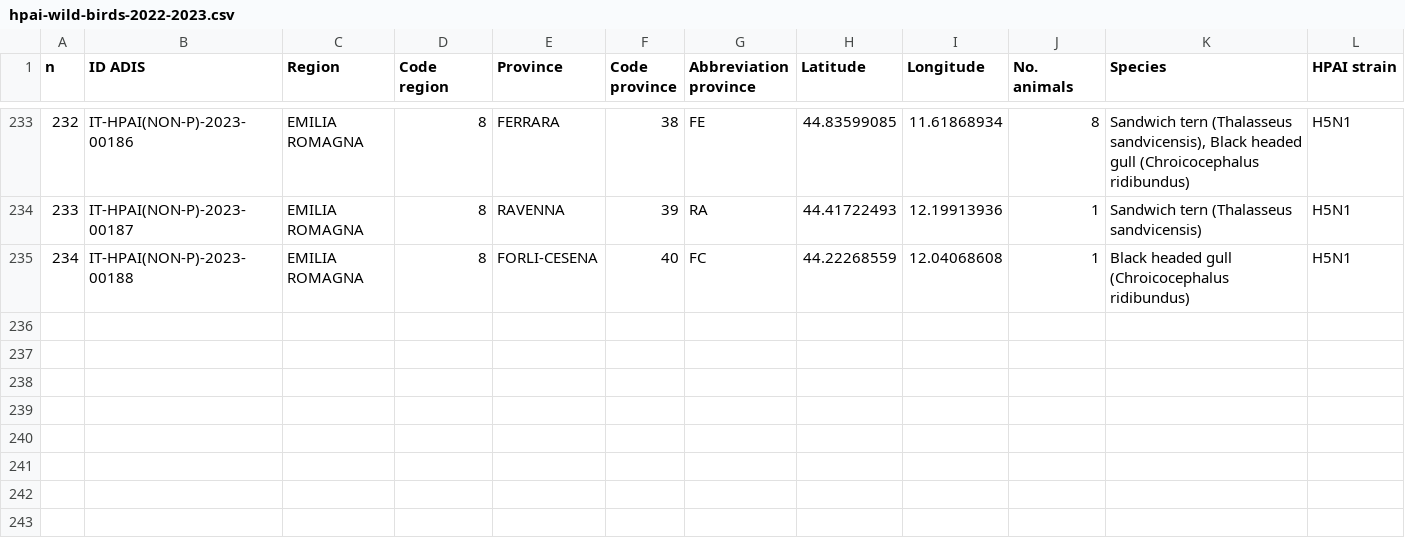
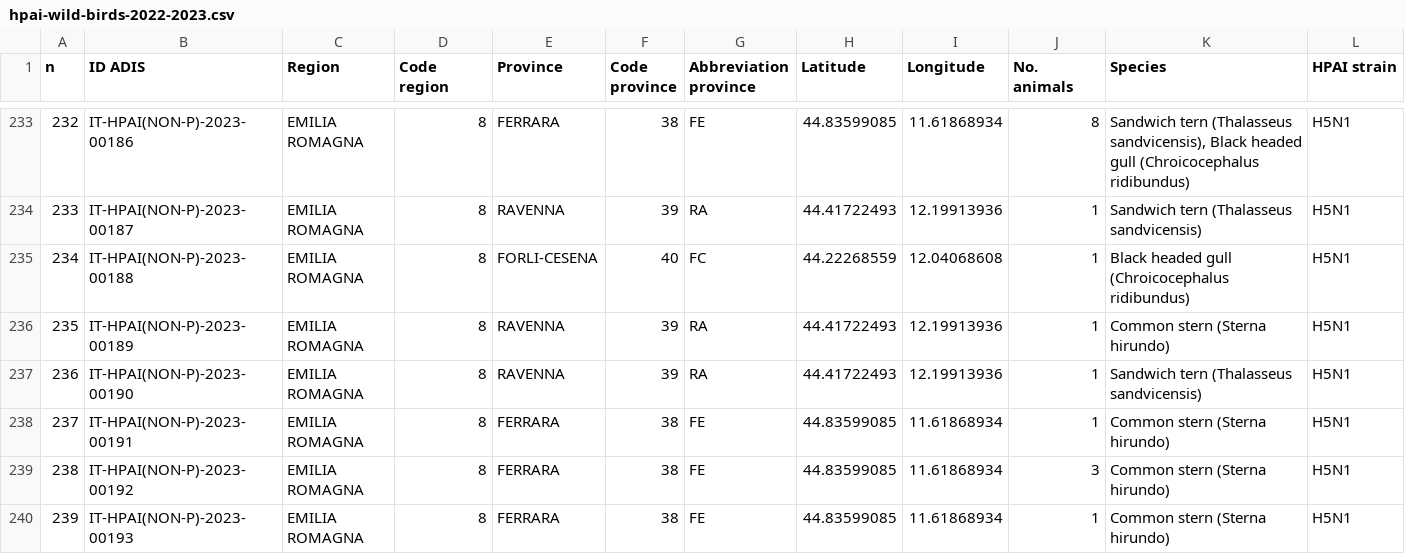
Before and after one commit to fbranda/avian-flu, a CSV file: Europe/Italy/HPAI/2022-2023/hpai-wild-birds-2022-2023.csv, drawn as a sheet; only a part is shown, gaps mark what is left out; rows hold the shown columns only; the diff names each change by its address in the sheet, - before the commit and + after, or states it on an @@ line.

```diff
--- a/Europe/Italy/HPAI/2022-2023/hpai-wild-birds-2022-2023.csv
+++ b/Europe/Italy/HPAI/2022-2023/hpai-wild-birds-2022-2023.csv
+row 236: 235 | IT-HPAI(NON-P)-2023-00189 | EMILIA ROMAGNA | 8 | RAVENNA | 39 | RA | 44.41722493 | 12.19913936 | 1 | Common stern (Sterna hirundo) | H5N1
+row 237: 236 | IT-HPAI(NON-P)-2023-00190 | EMILIA ROMAGNA | 8 | RAVENNA | 39 | RA | 44.41722493 | 12.19913936 | 1 | Sandwich tern (Thalasseus sandvicensis) | H5N1
+row 238: 237 | IT-HPAI(NON-P)-2023-00191 | EMILIA ROMAGNA | 8 | FERRARA | 38 | FE | 44.83599085 | 11.61868934 | 1 | Common stern (Sterna hirundo) | H5N1
+row 239: 238 | IT-HPAI(NON-P)-2023-00192 | EMILIA ROMAGNA | 8 | FERRARA | 38 | FE | 44.83599085 | 11.61868934 | 3 | Common stern (Sterna hirundo) | H5N1
+row 240: 239 | IT-HPAI(NON-P)-2023-00193 | EMILIA ROMAGNA | 8 | FERRARA | 38 | FE | 44.83599085 | 11.61868934 | 1 | Common stern (Sterna hirundo) | H5N1
```
Also changed, not shown: Europe/Italy/HPAI/2022-2023/hpai-domestic-poultry-2022-2023.csv.
